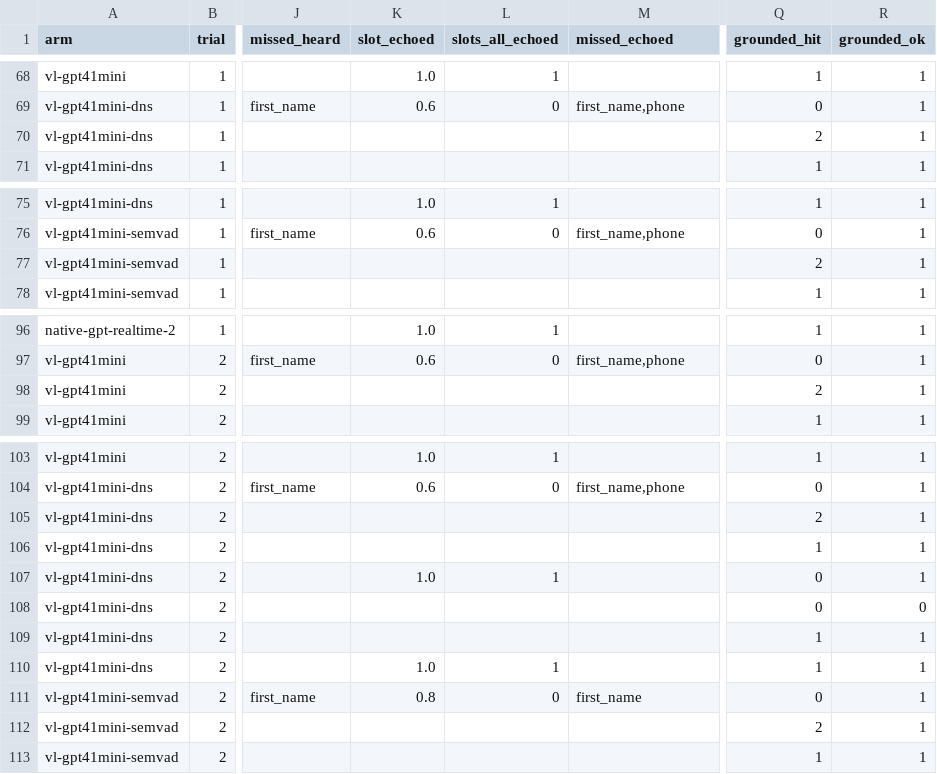
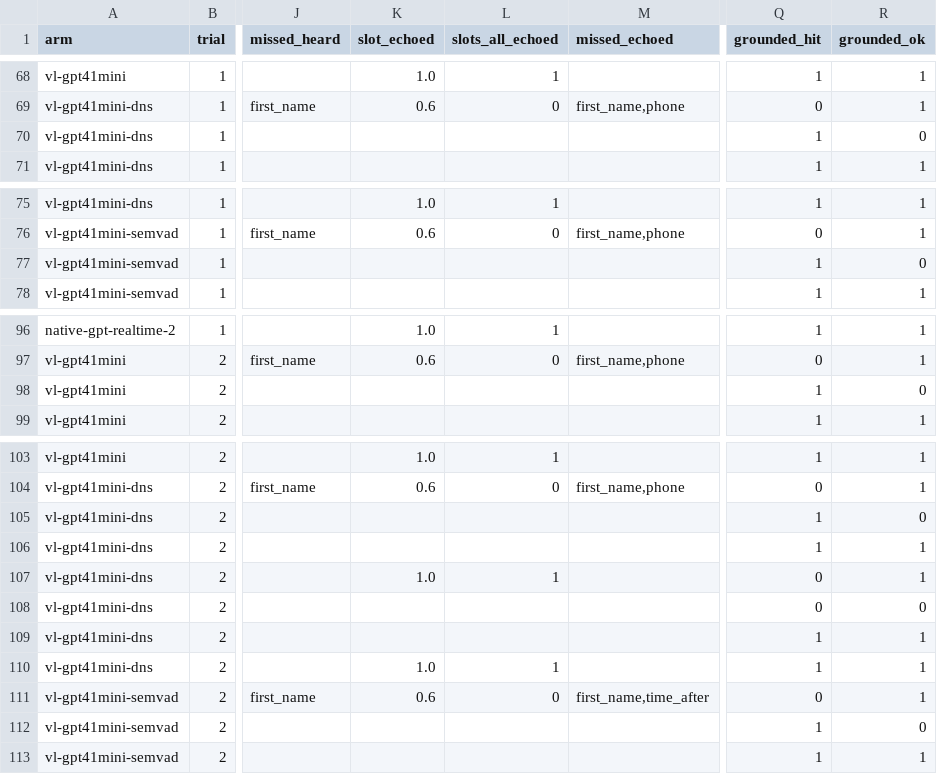
Before and after one commit to duguetlabs/openfon, a CSV file: bench/quality/results/slots.csv, drawn as a sheet; only a part is shown, gaps mark what is left out; the diff covers the shown part only; the diff names each change by its address in the sheet, - before the commit and + after, or states it on an @@ line.

```diff
--- a/bench/quality/results/slots.csv
+++ b/bench/quality/results/slots.csv
-Q70 (grounded_hit): 2
+Q70 (grounded_hit): 1
-R70 (grounded_ok): 1
+R70 (grounded_ok): 0
-Q77 (grounded_hit): 2
+Q77 (grounded_hit): 1
-R77 (grounded_ok): 1
+R77 (grounded_ok): 0
-Q98 (grounded_hit): 2
+Q98 (grounded_hit): 1
-R98 (grounded_ok): 1
+R98 (grounded_ok): 0
-Q105 (grounded_hit): 2
+Q105 (grounded_hit): 1
-R105 (grounded_ok): 1
+R105 (grounded_ok): 0
-K111 (slot_echoed): 0.8
+K111 (slot_echoed): 0.6
-M111 (missed_echoed): first_name
+M111 (missed_echoed): first_name,time_after
-Q112 (grounded_hit): 2
+Q112 (grounded_hit): 1
-R112 (grounded_ok): 1
+R112 (grounded_ok): 0
```
Also changed, not shown: 4 edited cells elsewhere in this file, bench/quality/results/summary.csv, bench/quality/results/summary_per_run.csv, 3 other files.
